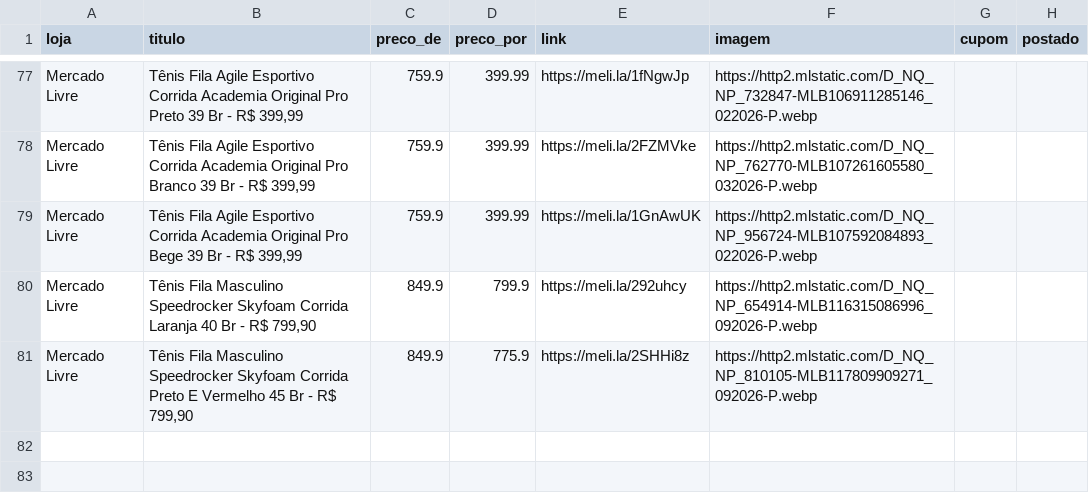
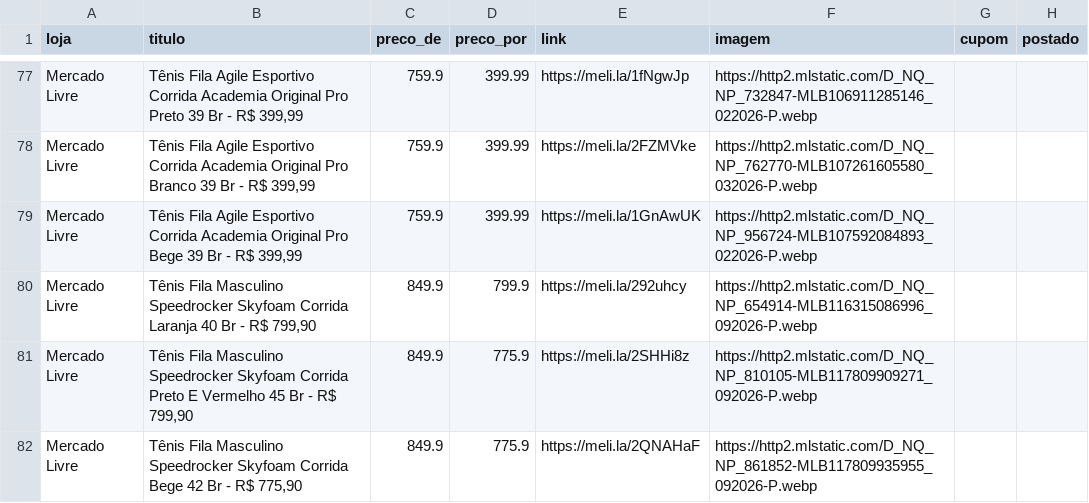
Before and after one commit to sidneifs/promo, a CSV file: produtos.csv, drawn as a sheet; only a part is shown, gaps mark what is left out; the diff names each change by its address in the sheet, - before the commit and + after, or states it on an @@ line.

Commit message:
atualiza produtos 2026-11-04 18:11

```diff
--- a/produtos.csv
+++ b/produtos.csv
+row 82: Mercado Livre | Tênis Fila Masculino Speedrocker Skyfoam Corrida Bege 42 Br - R$ 775,90 | 849.9 | 775.9 | https://meli.la/2QNAHaF | https://http2.mlstatic.com/D_NQ_NP_861852-MLB117809935955_092026-P.webp
```
